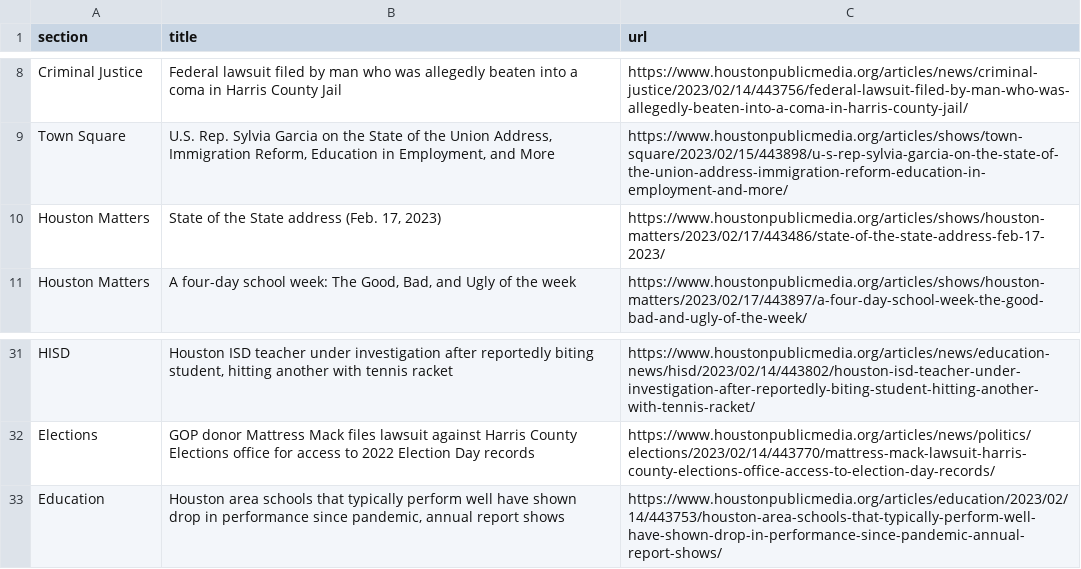
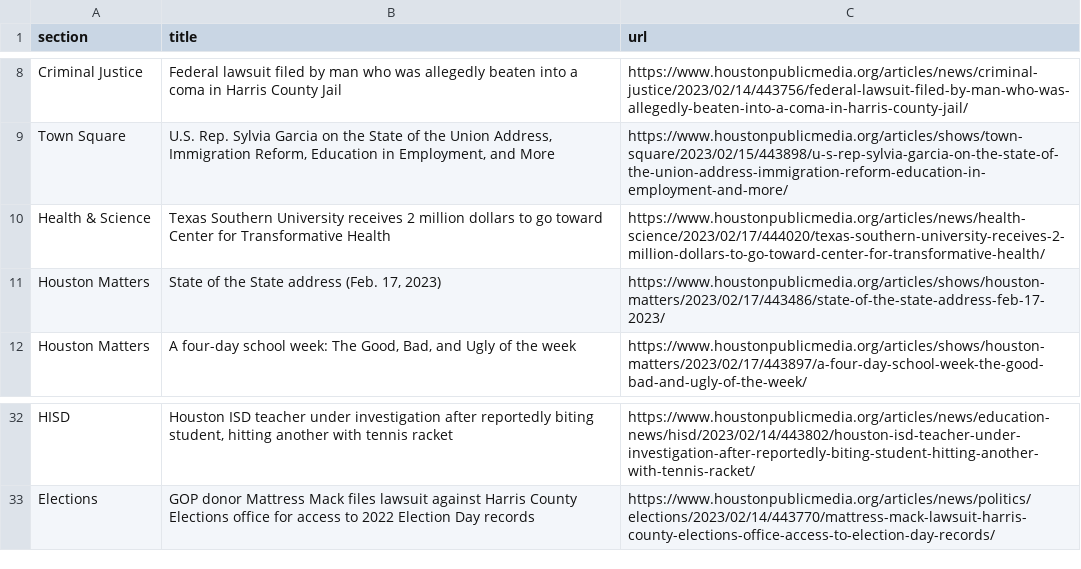
Before and after one commit to AngelineJCQ/aoto-scraper, a CSV file: npr.csv, drawn as a sheet; only a part is shown, gaps mark what is left out.

```diff
--- a/npr.csv
+++ b/npr.csv
@@ -9,2 +9,3 @@ Criminal Justice,Federal lawsuit filed by man who was allegedly beaten into a co
 Town Square,"U.S. Rep. Sylvia Garcia on the State of the Union Address, Immigration Reform, Education in Employment, and More",https://www.houstonpublicmedia.org/articles/shows/town-square/2023/02/15/443898/u-s-rep-sylvia-garcia-on-the-state-of-the-union-address-immigration-reform-education-in-employment-and-more/
+Health & Science,Texas Southern University receives 2 million dollars to go toward Center for Transformative Health,https://www.houstonpublicmedia.org/articles/news/health-science/2023/02/17/444020/texas-southern-university-receives-2-million-dollars-to-go-toward-center-for-transformative-health/
 Houston Matters,"State of the State address (Feb. 17, 2023)",https://www.houstonpublicmedia.org/articles/shows/houston-matters/2023/02/17/443486/state-of-the-state-address-feb-17-2023/
@@ -32,2 +33 @@ HISD,"Houston ISD teacher under investigation after reportedly biting student, h
 Elections,GOP donor Mattress Mack files lawsuit against Harris County Elections office for access to 2022 Election Day records,https://www.houstonpublicmedia.org/articles/news/politics/elections/2023/02/14/443770/mattress-mack-lawsuit-harris-county-elections-office-access-to-election-day-records/
-Education,"Houston area schools that typically perform well have shown drop in performance since pandemic, annual report shows",https://www.houstonpublicmedia.org/articles/education/2023/02/14/443753/houston-area-schools-that-typically-perform-well-have-shown-drop-in-performance-since-pandemic-annual-report-shows/
```
